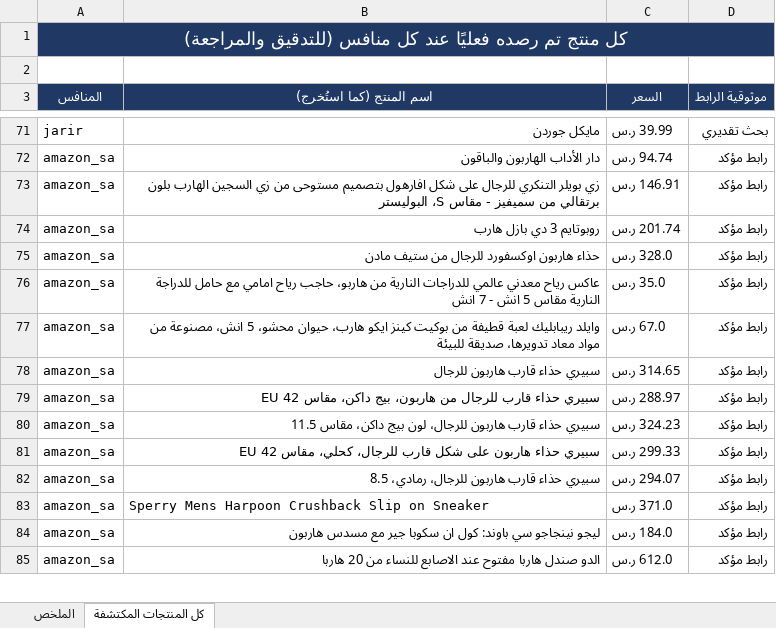
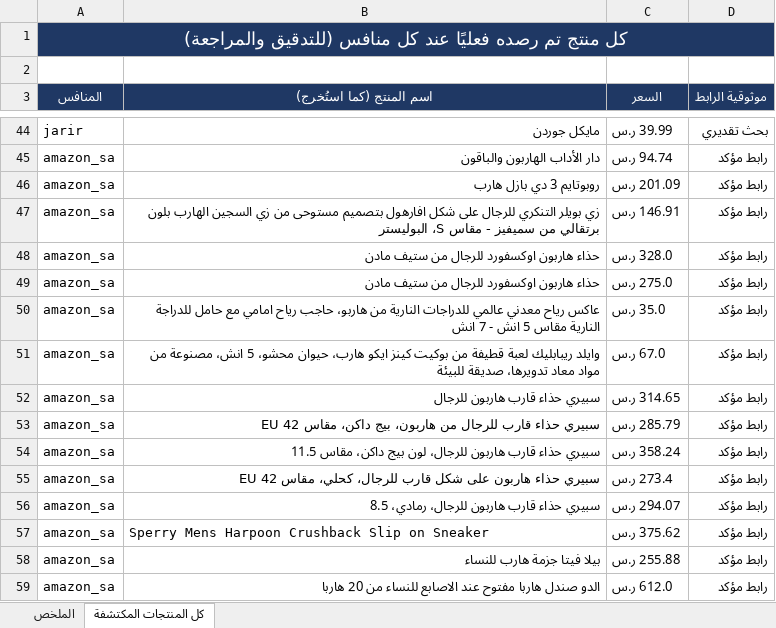
Before and after one commit to wael1997/techtime-market-data, an Excel workbook: data/تقرير_المنافسين.xlsx, sheet كل المنتجات المكتشفة, drawn as a sheet; only a part is shown, gaps mark what is left out; values as stored, in another font and other column widths than the file's, no borders; removed rows and columns are numbered as before the commit, all else as after; the diff covers the shown part only; the diff names each change by its address in the sheet, - before the commit and + after, or states it on an @@ line.

Commit message:
تحديث بيانات المنافسين — 2026-10-10

```diff
--- a/data/تقرير_المنافسين.xlsx (sheet كل المنتجات المكتشفة)
+++ b/data/تقرير_المنافسين.xlsx (sheet كل المنتجات المكتشفة)
+row 46: amazon_sa | روبوتايم 3 دي بازل هارب | 201.09 ر.س | رابط مؤكد
-row 74: amazon_sa | روبوتايم 3 دي بازل هارب | 201.74 ر.س | رابط مؤكد
+row 49: amazon_sa | حذاء هاربون اوكسفورد للرجال من ستيف مادن | 275.0 ر.س | رابط مؤكد
-C53 (السعر): 288.97 ر.س
+C53 (السعر): 285.79 ر.س
-C54 (السعر): 324.23 ر.س
+C54 (السعر): 358.24 ر.س
-C55 (السعر): 299.33 ر.س
+C55 (السعر): 273.4 ر.س
-C57 (السعر): 371.0 ر.س
+C57 (السعر): 375.62 ر.س
-B58 (اسم المنتج (كما استُخرج)): ليجو نينجاجو سي باوند: كول ان سكوبا جير مع مسدس هاربون
+B58 (اسم المنتج (كما استُخرج)): بيلا فيتا جزمة هارب للنساء
-C58 (السعر): 184.0 ر.س
+C58 (السعر): 255.88 ر.س
```
Also changed, not shown: 16 added rows, 59 removed rows and 32 edited cells elsewhere in this sheet, sheet الملخص, 2 other files.
